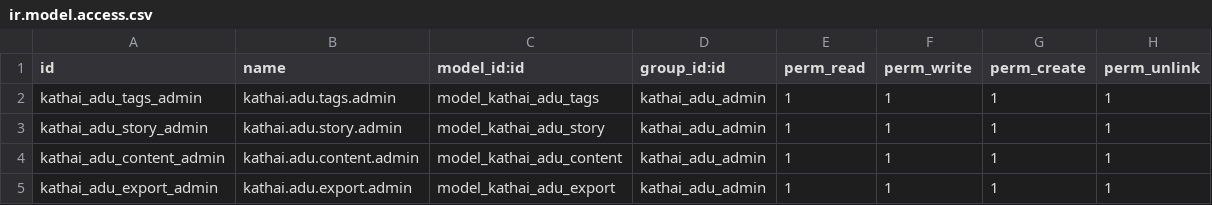
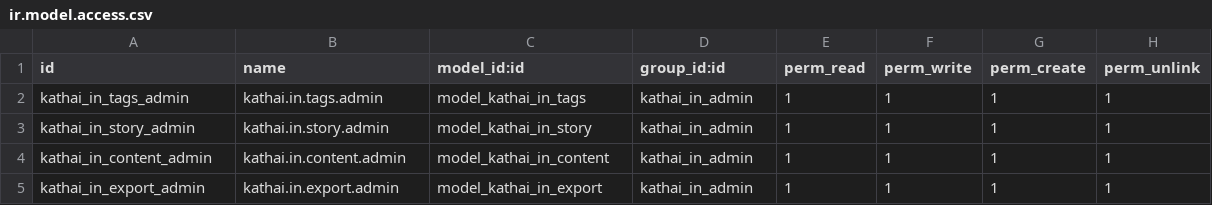
Before and after one commit to Ranilvannan/kathai_in, a CSV file: security/ir.model.access.csv, drawn as a sheet.

```diff
--- a/security/ir.model.access.csv
+++ b/security/ir.model.access.csv
@@ -1,5 +1,5 @@
 id,name,model_id:id,group_id:id,perm_read,perm_write,perm_create,perm_unlink
-kathai_adu_tags_admin,kathai.adu.tags.admin,model_kathai_adu_tags,kathai_adu_admin,1,1,1,1
-kathai_adu_story_admin,kathai.adu.story.admin,model_kathai_adu_story,kathai_adu_admin,1,1,1,1
-kathai_adu_content_admin,kathai.adu.content.admin,model_kathai_adu_content,kathai_adu_admin,1,1,1,1
-kathai_adu_export_admin,kathai.adu.export.admin,model_kathai_adu_export,kathai_adu_admin,1,1,1,1
+kathai_in_tags_admin,kathai.in.tags.admin,model_kathai_in_tags,kathai_in_admin,1,1,1,1
+kathai_in_story_admin,kathai.in.story.admin,model_kathai_in_story,kathai_in_admin,1,1,1,1
+kathai_in_content_admin,kathai.in.content.admin,model_kathai_in_content,kathai_in_admin,1,1,1,1
+kathai_in_export_admin,kathai.in.export.admin,model_kathai_in_export,kathai_in_admin,1,1,1,1
```
Also changed, not shown: 11 other files.
